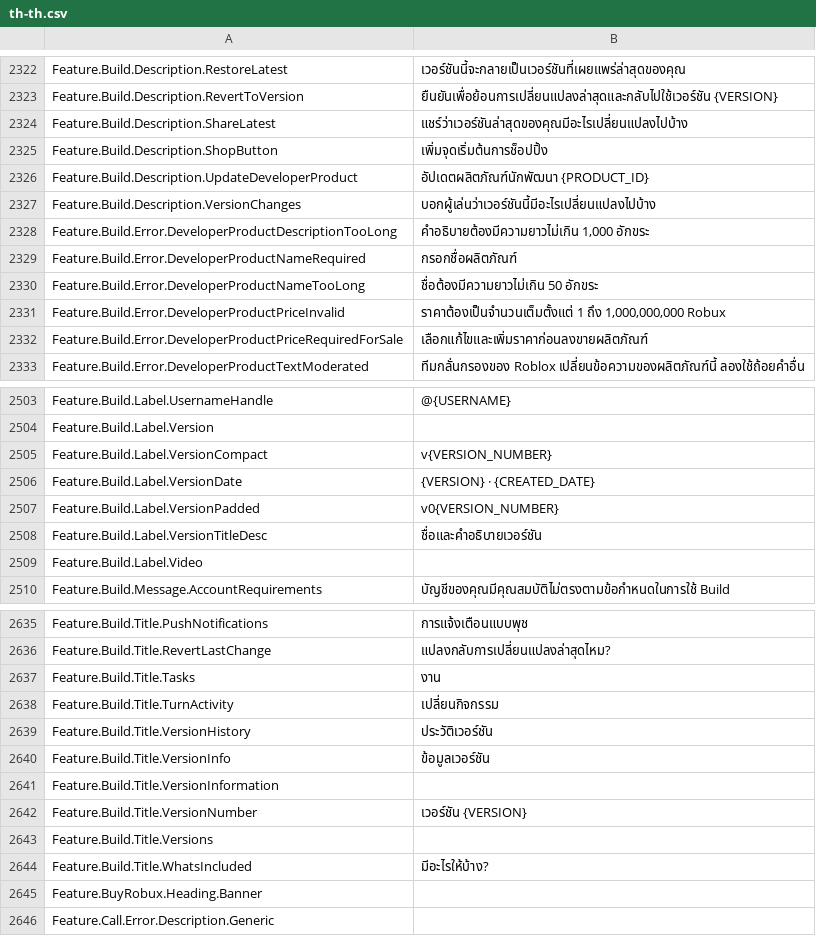
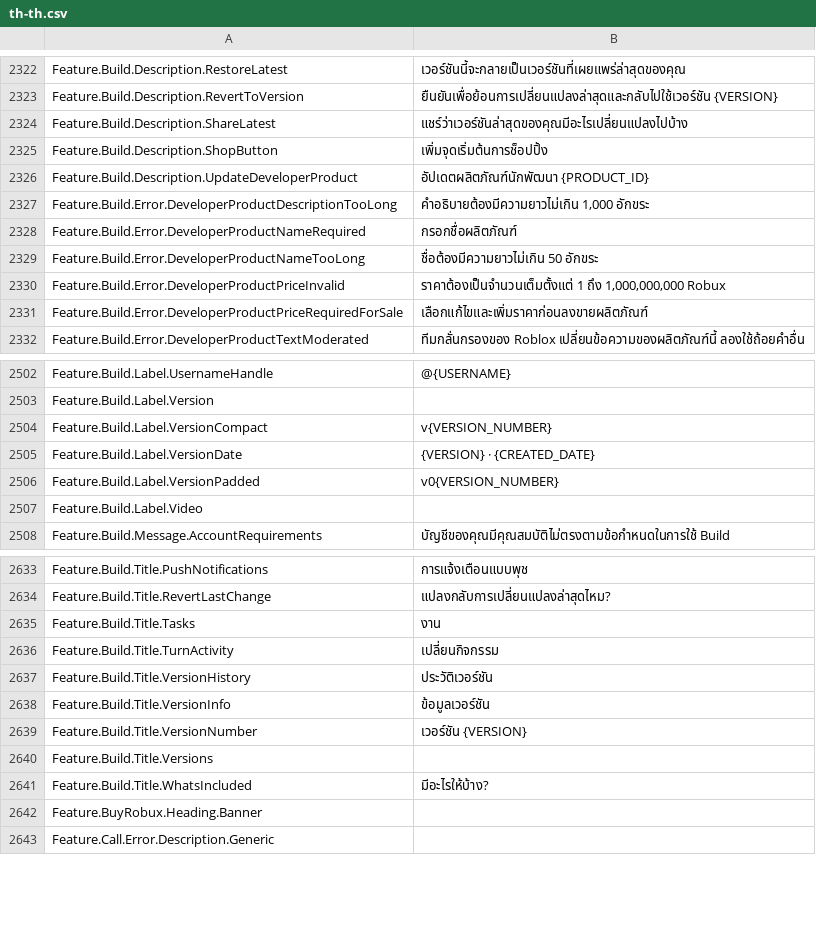
Before and after one commit to EliCauvert/Roblox-Datamining, a CSV file: UniversalApp/Locales/Common/th-th.csv, drawn as a sheet; only a part is shown, gaps mark what is left out.

```diff
--- a/UniversalApp/Locales/Common/th-th.csv
+++ b/UniversalApp/Locales/Common/th-th.csv
@@ -2341,3 +2341,2 @@ Feature.Build.Description.ShopButton,เพิ่มจุดเริ่มต
 Feature.Build.Description.UpdateDeveloperProduct,อัปเดตผลิตภัณฑ์นักพัฒนา {PRODUCT_ID}
-Feature.Build.Description.VersionChanges,บอกผู้เล่นว่าเวอร์ชันนี้มีอะไรเปลี่ยนแปลงไปบ้าง
 Feature.Build.Error.DeveloperProductDescriptionTooLong,"คำอธิบายต้องมีความยาวไม่เกิน 1,000 อักขระ"
@@ -2522,3 +2521,2 @@ Feature.Build.Label.VersionDate,{VERSION} · {CREATED_DATE}
 Feature.Build.Label.VersionPadded,v0{VERSION_NUMBER}
-Feature.Build.Label.VersionTitleDesc,ชื่อและคำอธิบายเวอร์ชัน
 Feature.Build.Label.Video,
@@ -2655,3 +2653,2 @@ Feature.Build.Title.VersionHistory,ประวัติเวอร์ชัน
 Feature.Build.Title.VersionInfo,ข้อมูลเวอร์ชัน
-Feature.Build.Title.VersionInformation,
 Feature.Build.Title.VersionNumber,เวอร์ชัน {VERSION}
```
Also changed, not shown: UniversalApp/Locales/Common/fr-fr.csv, UniversalApp/Locales/Common/hi-in.csv, 18 other files.
